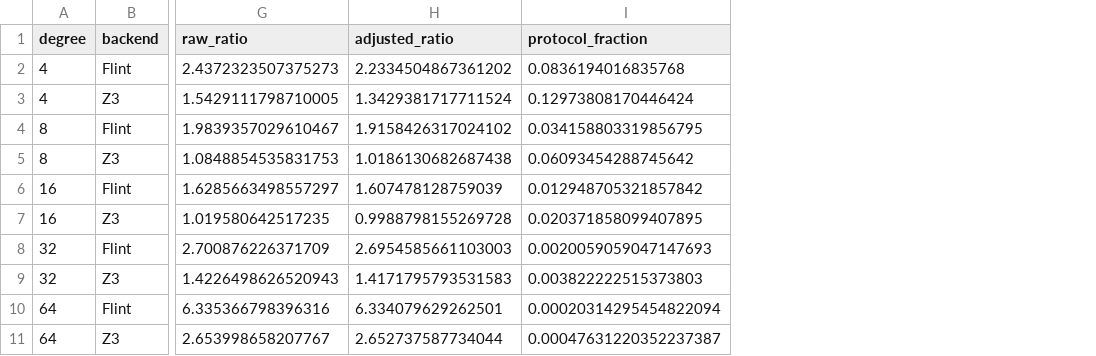
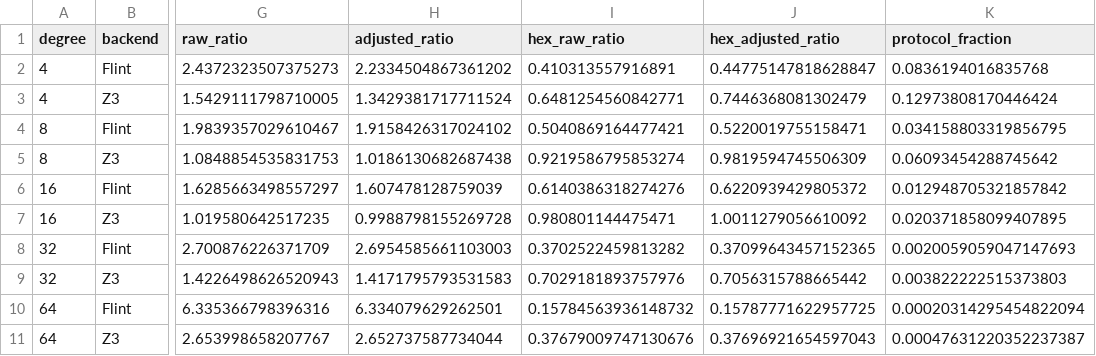
Before and after one commit to kim-em/hex-dev, a CSV file: reports/bench-results/sturm-external-degree/summary.csv, drawn as a sheet; only a part is shown, gaps mark what is left out; the diff names each change by its address in the sheet, - before the commit and + after, or states it on an @@ line.

```diff
--- a/reports/bench-results/sturm-external-degree/summary.csv
+++ b/reports/bench-results/sturm-external-degree/summary.csv
+column I (hex_raw_ratio), rows 2-11: 0.410313557916891 | 0.6481254560842771 | 0.5040869164477421 | 0.9219586795853274 | 0.6140386318274276 | 0.980801144475471 | 0.3702522459813282 | 0.7029181893757976 | 0.15784563936148732 | 0.37679009747130676
+column J (hex_adjusted_ratio), rows 2-11: 0.44775147818628847 | 0.7446368081302479 | 0.5220019755158471 | 0.9819594745506309 | 0.6220939429805372 | 1.0011279056610092 | 0.37099643457152365 | 0.7056315788665442 | 0.15787771622957725 | 0.37696921654597043
```
Also changed, not shown: 41 other files.
